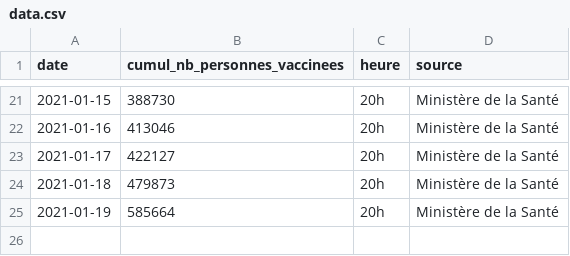
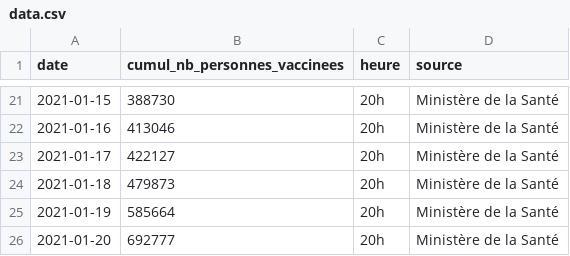
Before and after one commit to rozierguillaume/vaccintracker, a CSV file: data.csv, drawn as a sheet; only a part is shown, gaps mark what is left out; the diff names each change by its address in the sheet, - before the commit and + after, or states it on an @@ line.

Commit message:
Update data.csv

```diff
--- a/data.csv
+++ b/data.csv
+row 26: 2021-01-20 | 692777 | 20h | Ministère de la Santé
```
